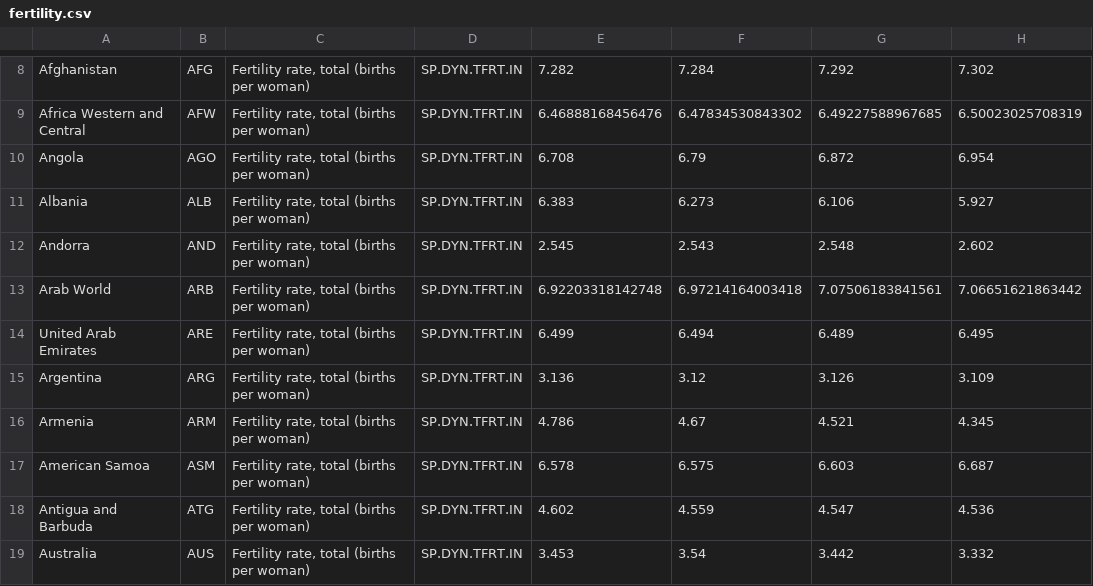
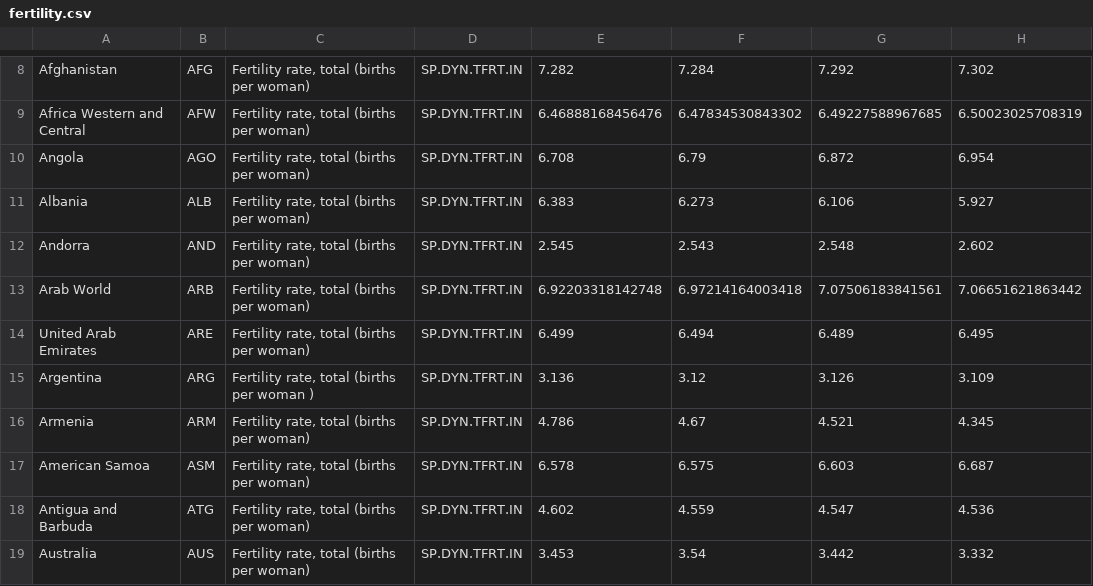
Before and after one commit to omeedz1/Birthrates, a CSV file: data/fertility.csv, drawn as a sheet; only a part is shown, gaps mark what is left out; the diff names each change by its address in the sheet, - before the commit and + after, or states it on an @@ line.

```diff
--- a/data/fertility.csv
+++ b/data/fertility.csv
-C15: Fertility rate, total (births per woman)
+C15: Fertility rate, total (births per woman )
```
Also changed, not shown: 5 other files.
